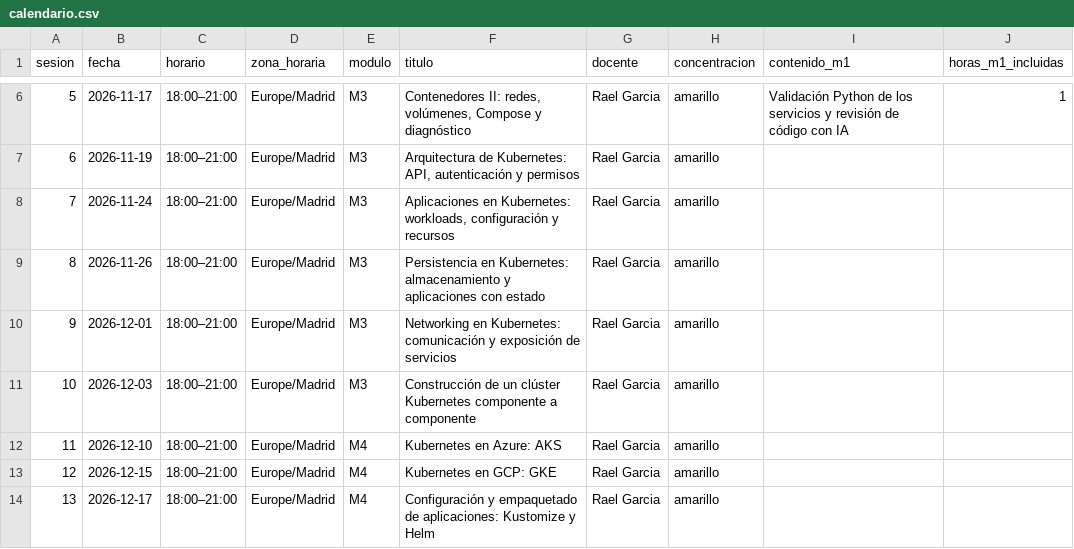
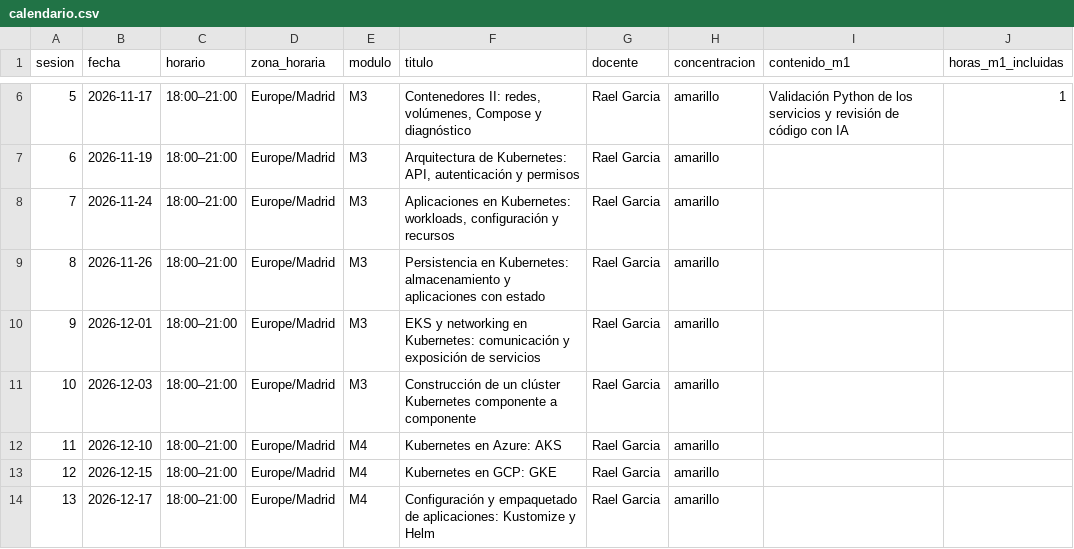
Before and after one commit to raelga/upc-k8s, a CSV file: 2026/calendario.csv, drawn as a sheet; only a part is shown, gaps mark what is left out; the diff names each change by its address in the sheet, - before the commit and + after, or states it on an @@ line.

Commit message:
Añadir EKS a la sesión de networking

```diff
--- a/2026/calendario.csv
+++ b/2026/calendario.csv
-F10 (titulo): Networking en Kubernetes:…
+F10 (titulo): EKS y networking en Kubernetes:…
```
Also changed, not shown: 5 other files.
